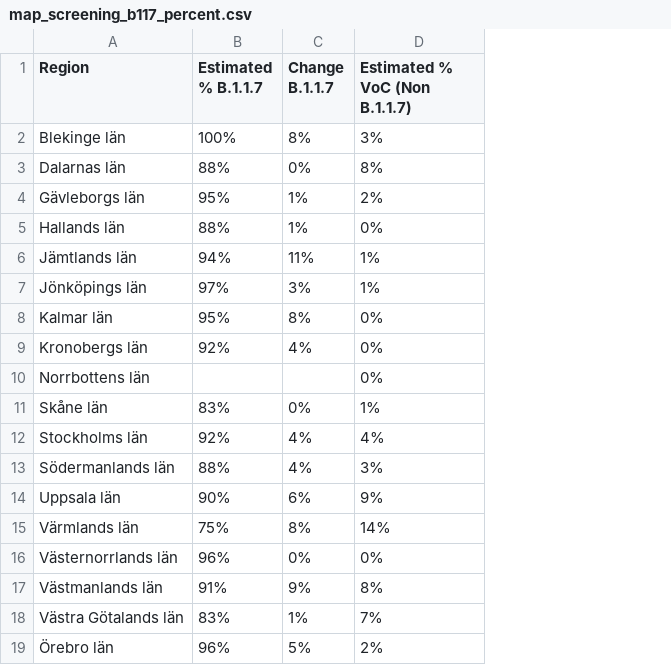
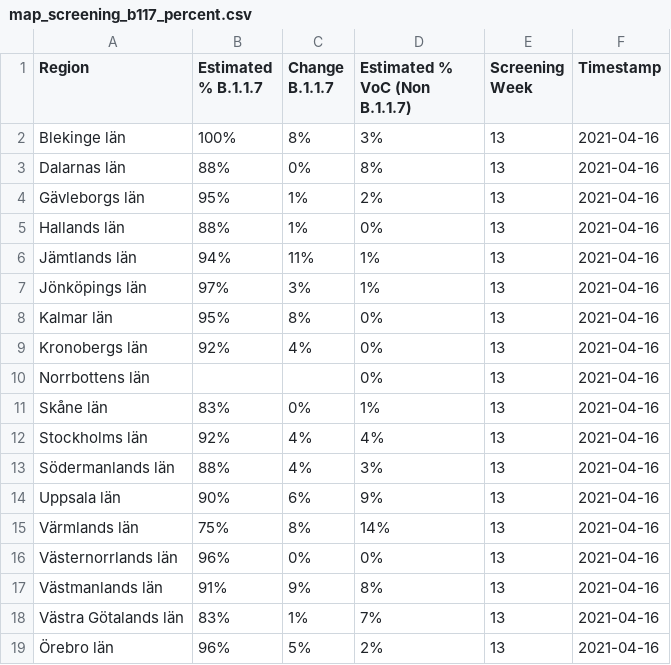
Before and after one commit to covidxix/csvdata, a CSV file: map_screening_b117_percent.csv, drawn as a sheet; the diff names each change by its address in the sheet, - before the commit and + after, or states it on an @@ line.

Commit message:
added screening week, timestamp

```diff
--- a/map_screening_b117_percent.csv
+++ b/map_screening_b117_percent.csv
+column E (Screening Week), rows 2-19: all 13
+column F (Timestamp), rows 2-19: all 2021-04-16
```
